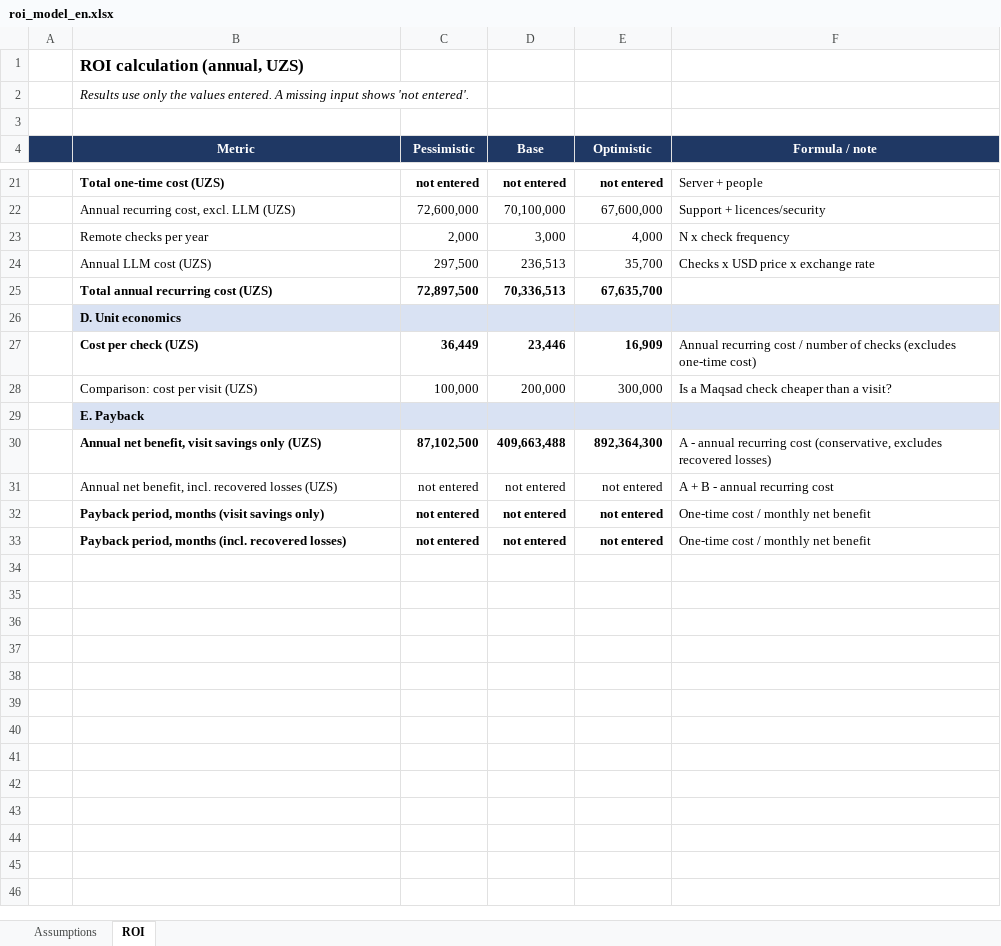
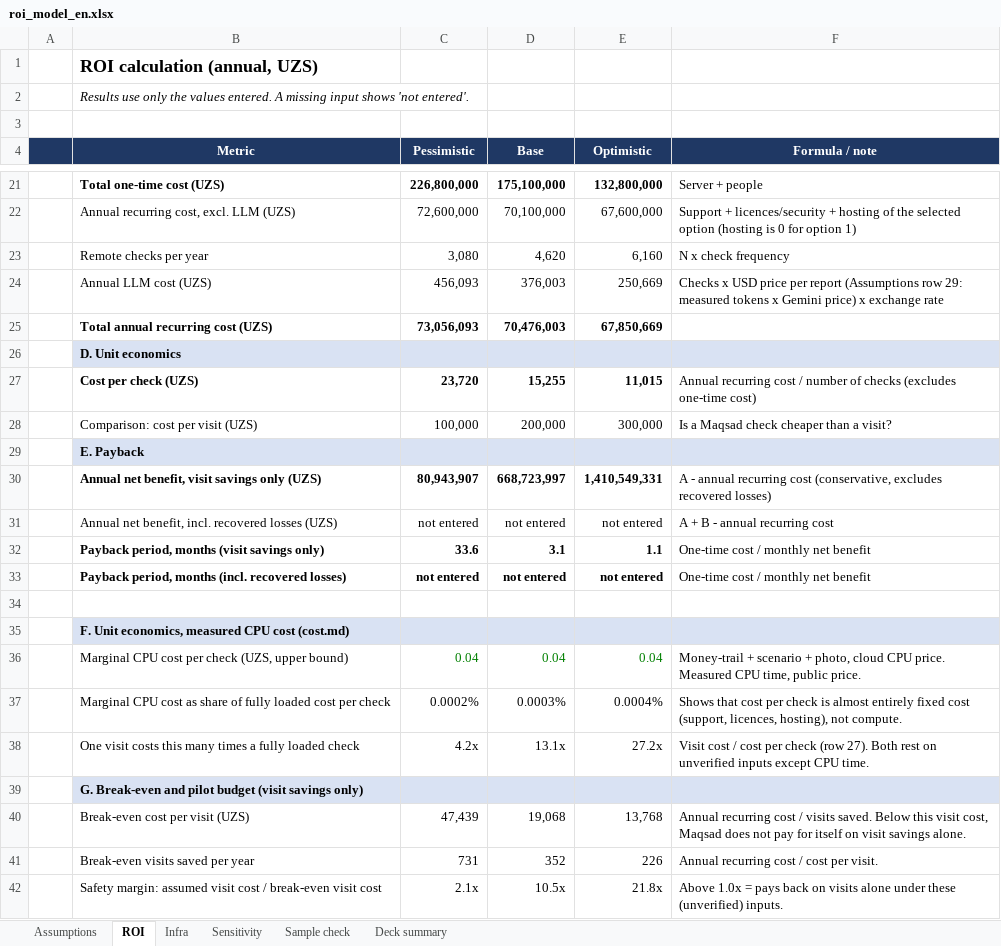
Before and after one commit to dilshodbekio/maqsad, an Excel workbook: docs/roi_model_en.xlsx, sheet ROI, drawn as a sheet; only a part is shown, gaps mark what is left out; values as stored, in another font and other column widths than the file's, no borders; the diff covers the shown part only; the diff names each change by its address in the sheet, - before the commit and + after, or states it on an @@ line.

```diff
--- a/docs/roi_model_en.xlsx (sheet ROI)
+++ b/docs/roi_model_en.xlsx (sheet ROI)
+sheet tab: Infra
+sheet tab: Sensitivity
+sheet tab: Sample check
+sheet tab: Deck summary
@@ B1 text size: larger @@
-C21 (Pessimistic): not entered
+C21 (Pessimistic): 226,800,000
-D21 (Base): not entered
+D21 (Base): 175,100,000
-E21 (Optimistic): not entered
+E21 (Optimistic): 132,800,000
-F22 (Formula / note): …+ licences/security
+F22 (Formula / note): …+ licences/security + hosting of the selected option (hosting is 0 for option 1)
-C23 (Pessimistic): 2,000
+C23 (Pessimistic): 3,080
-D23 (Base): 3,000
+D23 (Base): 4,620
-E23 (Optimistic): 4,000
+E23 (Optimistic): 6,160
-C24 (Pessimistic): 297,500
+C24 (Pessimistic): 456,093
-D24 (Base): 236,513
+D24 (Base): 376,003
-E24 (Optimistic): 35,700
+E24 (Optimistic): 250,669
-F24 (Formula / note): …USD price x exchange…
+F24 (Formula / note): …USD price per report (Assumptions row 29: measured tokens x Gemini price) x exchange…
-C25 (Pessimistic): 72,897,500
+C25 (Pessimistic): 73,056,093
-D25 (Base): 70,336,513
+D25 (Base): 70,476,003
-E25 (Optimistic): 67,635,700
+E25 (Optimistic): 67,850,669
-C27 (Pessimistic): 36,449
+C27 (Pessimistic): 23,720
-D27 (Base): 23,446
+D27 (Base): 15,255
-E27 (Optimistic): 16,909
+E27 (Optimistic): 11,015
-C30 (Pessimistic): 87,102,500
+C30 (Pessimistic): 80,943,907
-D30 (Base): 409,663,488
+D30 (Base): 668,723,997
-E30 (Optimistic): 892,364,300
+E30 (Optimistic): 1,410,549,331
-C32 (Pessimistic): not entered
+C32 (Pessimistic): 33.6
-D32 (Base): not entered
+D32 (Base): 3.1
-E32 (Optimistic): not entered
+E32 (Optimistic): 1.1
+row 34: (empty)
+row 35:  | F. Unit economics, measured CPU cost (cost.md)
+row 36:  | Marginal CPU cost per check (UZS, upper bound) | 0.04 | 0.04 | 0.04 | Money-trail + scenario + photo, cloud CPU price. Measured CPU time, public price.
+row 37:  | Marginal CPU cost as share of fully loaded cost per check | 0.0002% | 0.0003% | 0.0004% | Shows that cost per check is almost entirely fixed cost (support, licences, hosting), not compute.
+row 38:  | One visit costs this many times a fully loaded check | 4.2x | 13.1x | 27.2x | Visit cost / cost per check (row 27). Both rest on unverified inputs except CPU time.
+row 39:  | G. Break-even and pilot budget (visit savings only)
+row 40:  | Break-even cost per visit (UZS) | 47,439 | 19,068 | 13,768 | Annual recurring cost / visits saved. Below this visit cost, Maqsad does not pay for itself on visit savings alone.
+row 41:  | Break-even visits saved per year | 731 | 352 | 226 | Annual recurring cost / cost per visit.
+row 42:  | Safety margin: assumed visit cost / break-even visit cost | 2.1x | 10.5x | 21.8x | Above 1.0x = pays back on visits alone under these (unverified) inputs.
```
Also changed, not shown: 23 added rows and 32 edited cells elsewhere in this sheet, sheet Assumptions, formulas that keep their value.
